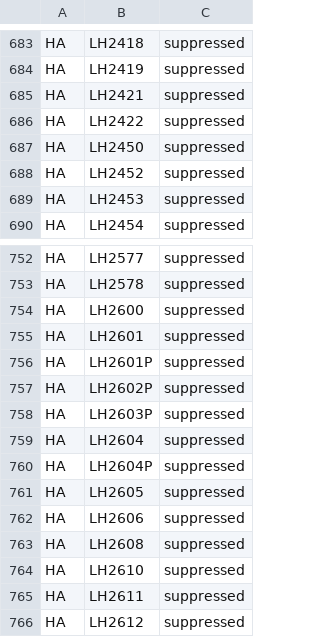
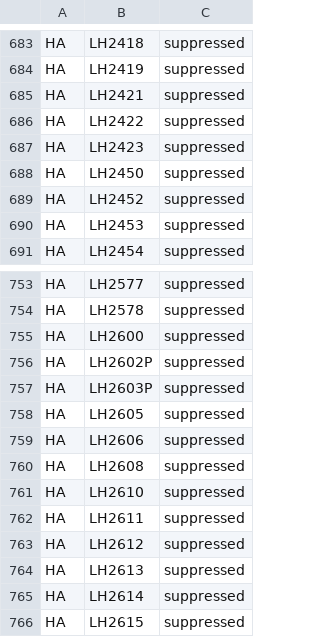
Before and after one commit to hbz/lookup-tables, a TSV file: data/almaSuppressedLocations/UBD.tsv, drawn as a sheet; only a part is shown, gaps mark what is left out; the shorter side is filled out with more unchanged rows; removed rows and columns are numbered as before the commit, all else as after; the diff names each change by its address in the sheet, - before the commit and + after, or states it on an @@ line.

```diff
--- a/data/almaSuppressedLocations/UBD.tsv
+++ b/data/almaSuppressedLocations/UBD.tsv
+row 687: HA | LH2423 | suppressed
-row 755: HA | LH2601 | suppressed
-row 756: HA | LH2601P | suppressed
-row 759: HA | LH2604 | suppressed
-row 760: HA | LH2604P | suppressed
```
Also changed, not shown: data/almaSuppressedLocations/generated/generatedAlmaSuppressedLocations.tsv.
